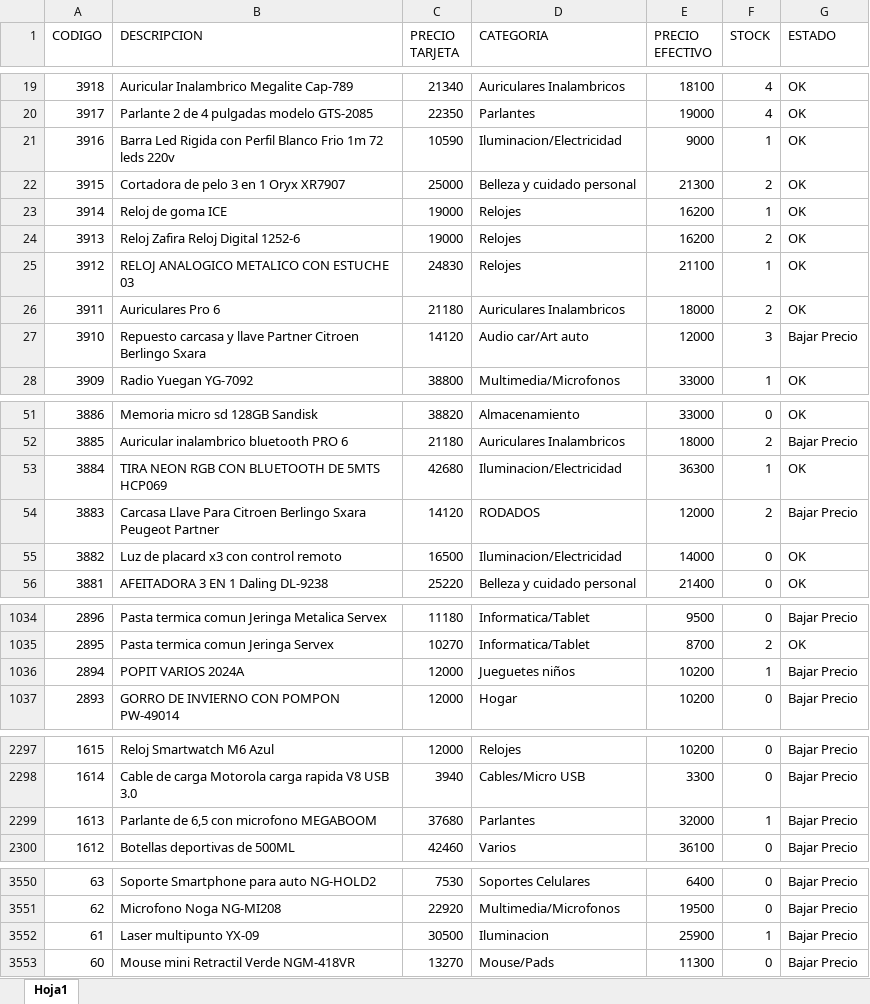
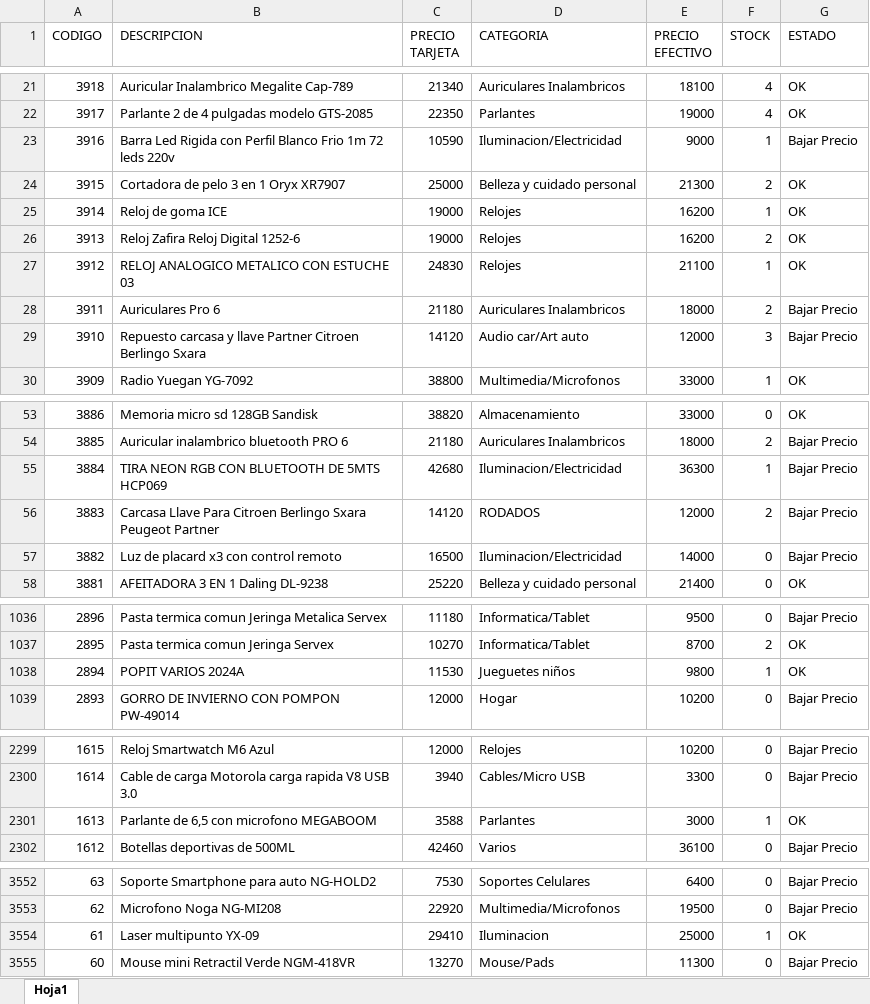
Before and after one commit to Nickbaster/tecnocodys, an Excel workbook: productos.xlsx, sheet Hoja1, drawn as a sheet; only a part is shown, gaps mark what is left out; values as stored, in another font and other column widths than the file's, no borders; addresses are those after the commit; the diff covers the shown part only; the diff names each change by its address in the sheet, - before the commit and + after, or states it on an @@ line.

```diff
--- a/productos.xlsx (sheet Hoja1)
+++ b/productos.xlsx (sheet Hoja1)
-G23 (ESTADO): OK
+G23 (ESTADO): Bajar Precio
-G28 (ESTADO): OK
+G28 (ESTADO): Bajar Precio
-G55 (ESTADO): OK
+G55 (ESTADO): Bajar Precio
-G57 (ESTADO): OK
+G57 (ESTADO): Bajar Precio
-C1038 (PRECIO TARJETA): 12000
+C1038 (PRECIO TARJETA): 11530
-E1038 (PRECIO EFECTIVO): 10200
+E1038 (PRECIO EFECTIVO): 9800
-G1038 (ESTADO): Bajar Precio
+G1038 (ESTADO): OK
-C2301 (PRECIO TARJETA): 37680
+C2301 (PRECIO TARJETA): 3588
-E2301 (PRECIO EFECTIVO): 32000
+E2301 (PRECIO EFECTIVO): 3000
-G2301 (ESTADO): Bajar Precio
+G2301 (ESTADO): OK
-C3554 (PRECIO TARJETA): 30500
+C3554 (PRECIO TARJETA): 29410
-E3554 (PRECIO EFECTIVO): 25900
+E3554 (PRECIO EFECTIVO): 25000
-G3554 (ESTADO): Bajar Precio
+G3554 (ESTADO): OK
```
Also changed, not shown: 3 added rows, 1 removed row and 108 edited cells elsewhere in this sheet, 4 other files.
